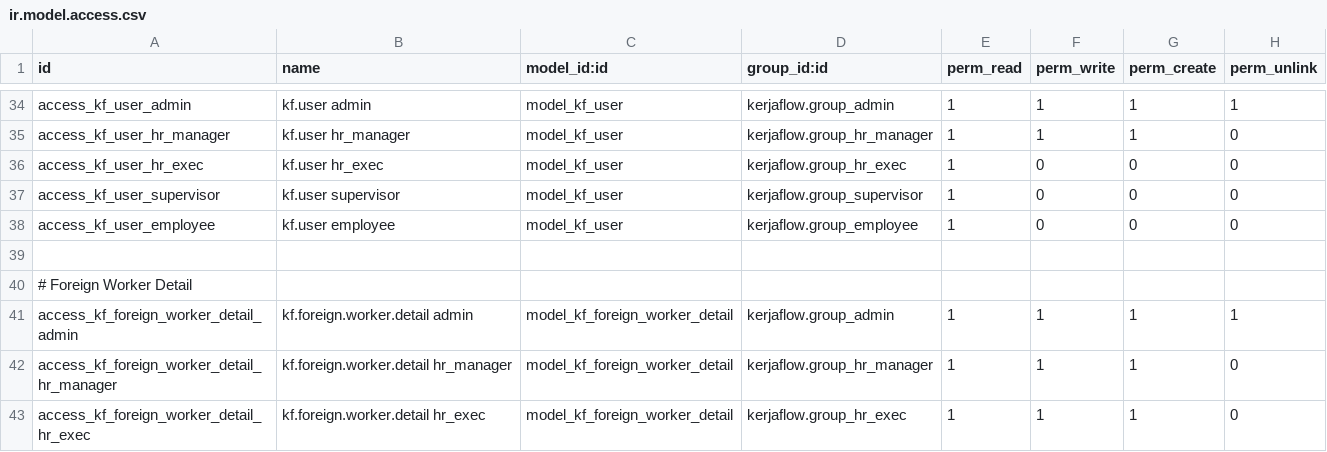
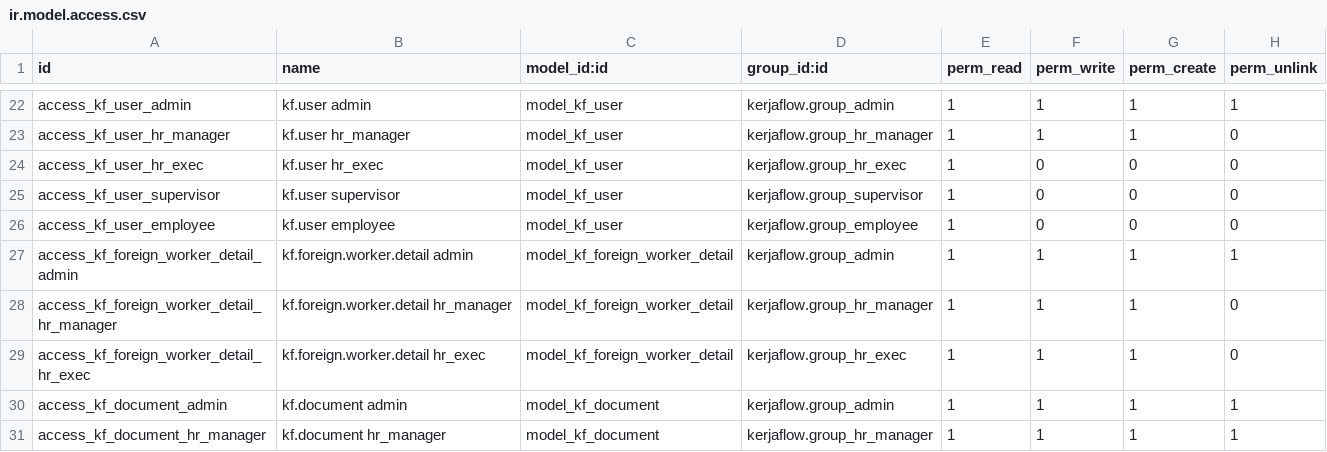
Before and after one commit to ib823/kflow, a CSV file: backend/odoo/addons/kerjaflow/security/ir.model.access.csv, drawn as a sheet; only a part is shown, gaps mark what is left out; the shorter side is filled out with more unchanged rows; the diff covers the shown part only; the diff names each change by its address in the sheet, - before the commit and + after, or states it on an @@ line.

```diff
--- a/backend/odoo/addons/kerjaflow/security/ir.model.access.csv
+++ b/backend/odoo/addons/kerjaflow/security/ir.model.access.csv
-row 39: (empty)
-row 40: # Foreign Worker Detail
```
Also changed, not shown: 30 removed rows elsewhere in this file, 23 other files.
